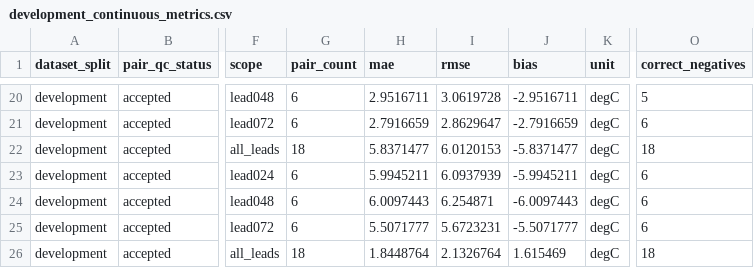
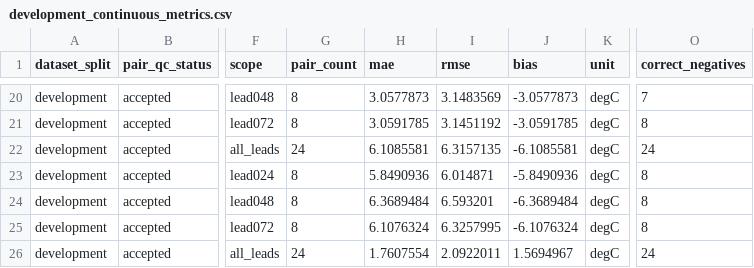
Before and after one commit to OziOzi00/saudi-extreme-weather-warning, a CSV file: handoff/weather_verification/development_continuous_metrics.csv, drawn as a sheet; only a part is shown, gaps mark what is left out; the diff covers the shown part only; the diff names each change by its address in the sheet, - before the commit and + after, or states it on an @@ line.

```diff
--- a/handoff/weather_verification/development_continuous_metrics.csv
+++ b/handoff/weather_verification/development_continuous_metrics.csv
-G20:G21 (pair_count): 6
+G20:G21 (pair_count): 8
-H20 (mae): 2.9516711
+H20 (mae): 3.0577873
-I20 (rmse): 3.0619728
+I20 (rmse): 3.1483569
-J20 (bias): -2.9516711
+J20 (bias): -3.0577873
-O20 (correct_negatives): 5
+O20 (correct_negatives): 7
-H21 (mae): 2.7916659
+H21 (mae): 3.0591785
-I21 (rmse): 2.8629647
+I21 (rmse): 3.1451192
-J21 (bias): -2.7916659
+J21 (bias): -3.0591785
-O21 (correct_negatives): 6
+O21 (correct_negatives): 8
-G22 (pair_count): 18
+G22 (pair_count): 24
-H22 (mae): 5.8371477
+H22 (mae): 6.1085581
-I22 (rmse): 6.0120153
+I22 (rmse): 6.3157135
-J22 (bias): -5.8371477
+J22 (bias): -6.1085581
-O22 (correct_negatives): 18
+O22 (correct_negatives): 24
-G23:G25 (pair_count): 6
+G23:G25 (pair_count): 8
-H23 (mae): 5.9945211
+H23 (mae): 5.8490936
-I23 (rmse): 6.0937939
+I23 (rmse): 6.014871
-J23 (bias): -5.9945211
+J23 (bias): -5.8490936
-O23:O25 (correct_negatives): 6
+O23:O25 (correct_negatives): 8
-H24 (mae): 6.0097443
+H24 (mae): 6.3689484
-I24 (rmse): 6.254871
+I24 (rmse): 6.593201
-J24 (bias): -6.0097443
+J24 (bias): -6.3689484
-H25 (mae): 5.5071777
+H25 (mae): 6.1076324
-I25 (rmse): 5.6723231
+I25 (rmse): 6.3257995
-J25 (bias): -5.5071777
+J25 (bias): -6.1076324
-G26 (pair_count): 18
+G26 (pair_count): 24
-H26 (mae): 1.8448764
+H26 (mae): 1.7607554
-I26 (rmse): 2.1326764
+I26 (rmse): 2.0922011
-J26 (bias): 1.615469
+J26 (bias): 1.5694967
-O26 (correct_negatives): 18
+O26 (correct_negatives): 24
```
Also changed, not shown: 89 edited cells elsewhere in this file, configs/case_catalog_candidates.csv, handoff/weather_verification/development_heatwave_sequences.csv, 30 other files.
